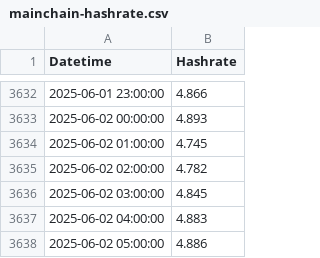
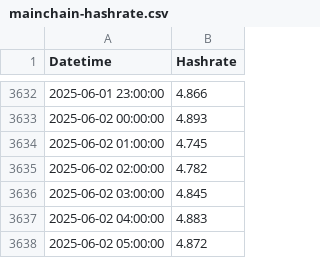
Before and after one commit to NadimGhaznavi/Db4E, a CSV file: csv/mainchain-hashrate.csv, drawn as a sheet; only a part is shown, gaps mark what is left out.

```diff
--- a/csv/mainchain-hashrate.csv
+++ b/csv/mainchain-hashrate.csv
@@ -3637,2 +3637,2 @@ Datetime,Hashrate
 2025-06-02 04:00:00,4.883
-2025-06-02 05:00:00,4.886
+2025-06-02 05:00:00,4.872
```
Also changed, not shown: csv/pool-hashrate.csv, csv/sidechain-hashrate.csv, 5 other files.
